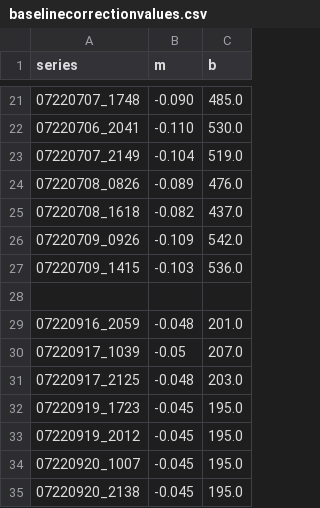
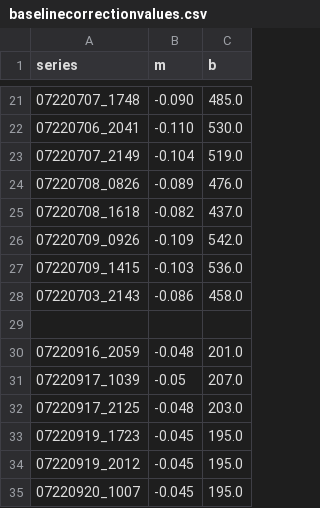
Before and after one commit to villano-lab/R76Analysis, a CSV file: baselinecorrectionvalues.csv, drawn as a sheet; only a part is shown, gaps mark what is left out; the shorter side is filled out with more unchanged rows; the diff names each change by its address in the sheet, - before the commit and + after, or states it on an @@ line.

Commit message:
Update baselinecorrectionvalues.csv

```diff
--- a/baselinecorrectionvalues.csv
+++ b/baselinecorrectionvalues.csv
+row 28: 07220703_2143 | -0.086 | 458.0
```
